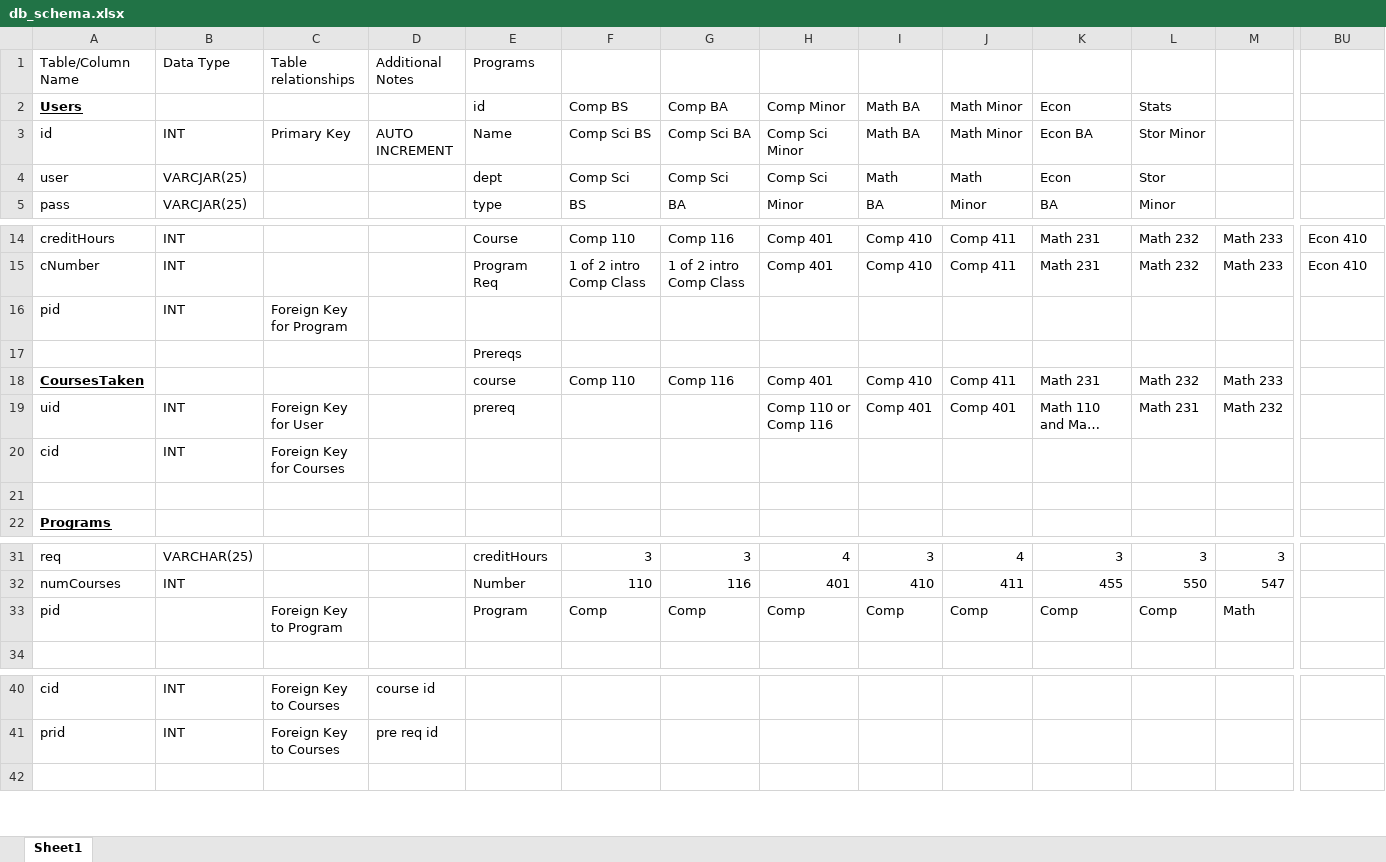
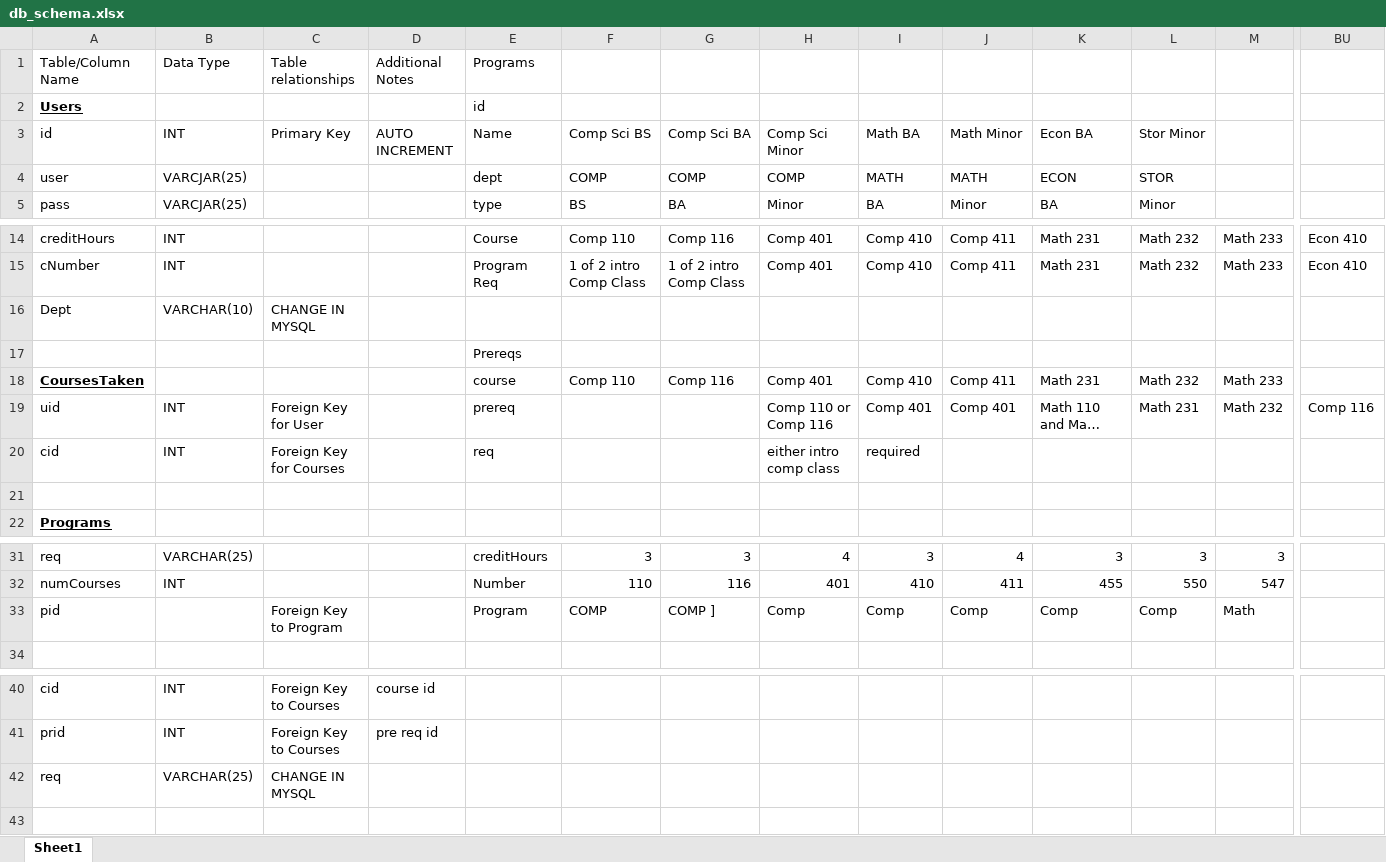
Before and after one commit to hlawler96/MajorPlanner, an Excel workbook: db_schema.xlsx, sheet Sheet1, drawn as a sheet; only a part is shown, gaps mark what is left out; long unchanged cells end in …; values as stored, in another font and other column widths than the file's, no borders; removed rows and columns are numbered as before the commit, all else as after; rows hold the shown columns only; the diff names each change by its address in the sheet, - before the commit and + after, or states it on an @@ line.

Commit message:
data shit

```diff
--- a/db_schema.xlsx (sheet Sheet1)
+++ b/db_schema.xlsx (sheet Sheet1)
-row 2: Users |  |  |  | id | Comp BS | Comp BA | Comp Minor | Math BA | Math Minor | Econ | Stats
+row 2: Users |  |  |  | id
-F4: Comp Sci
+F4: COMP
-G4: Comp Sci
+G4: COMP
-H4: Comp Sci
+H4: COMP
-I4: Math
+I4: MATH
-J4: Math
+J4: MATH
-K4: Econ
+K4: ECON
-L4: Stor
+L4: STOR
-row 16: pid | INT | Foreign Key for Program
+row 16: Dept | VARCHAR(10) | CHANGE IN MYSQL
-BU19: (empty)
+BU19: Comp 116
-E20: (empty)
+E20: req
-H20: (empty)
+H20: either intro comp class
-I20: (empty)
+I20: required
-F33: Comp
+F33: COMP
-G33: Comp
+G33: COMP ]
+row 42: req | VARCHAR(25) | CHANGE IN MYSQL
```
Also changed, not shown: formulas that keep their value, 2 other files.
